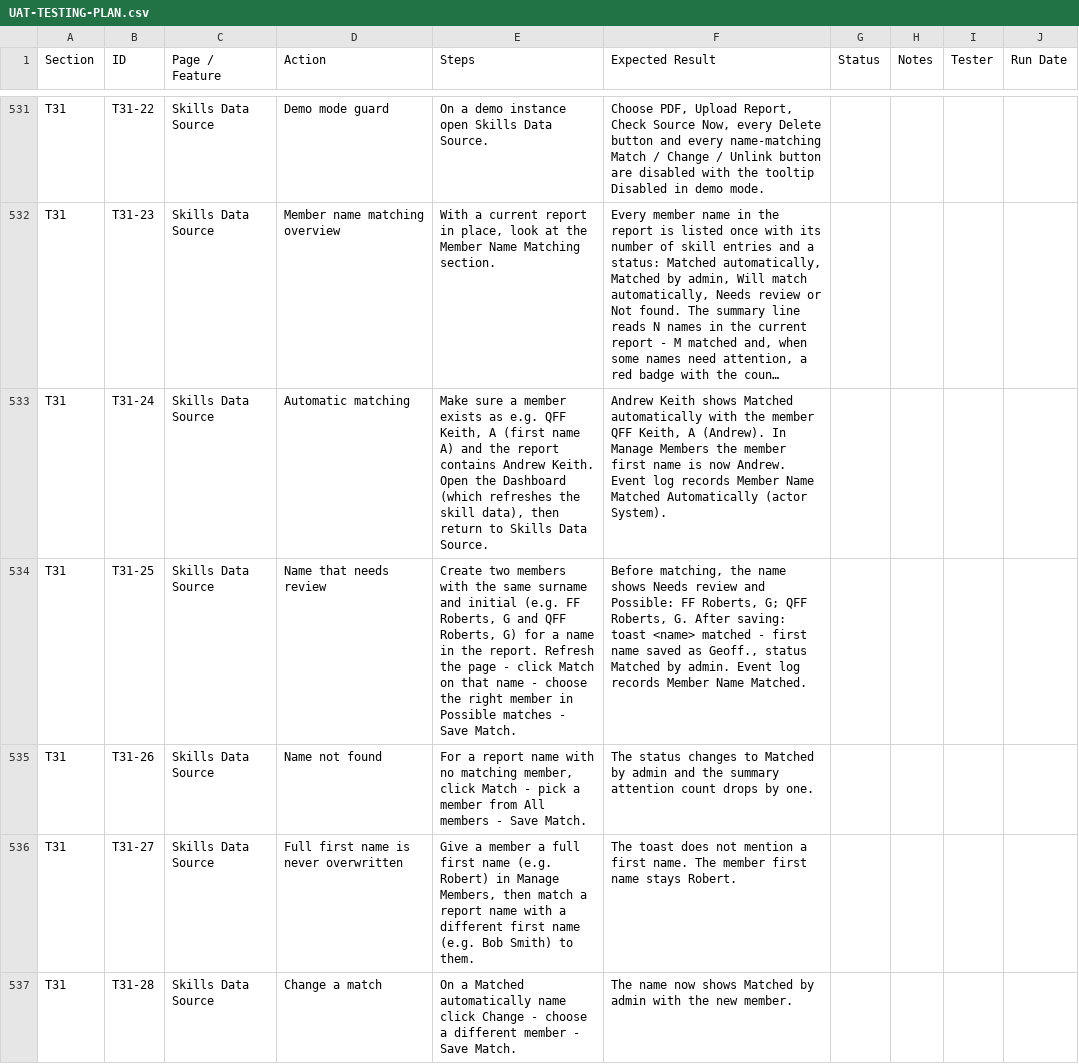
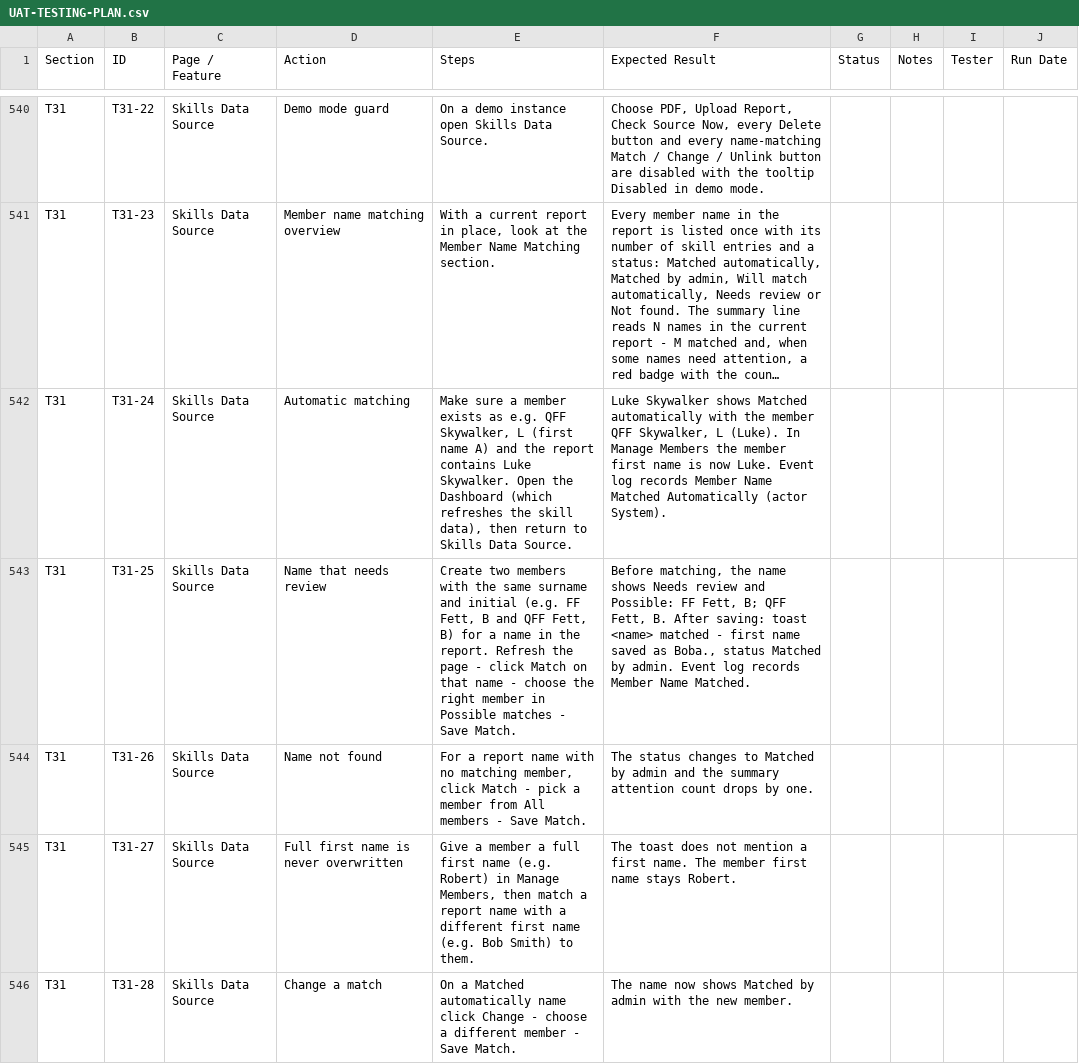
Before and after one commit to dassige/OSM, a CSV file: UAT-TESTING-PLAN.csv, drawn as a sheet; only a part is shown, gaps mark what is left out; long unchanged cells end in …; addresses are those after the commit; the diff covers the shown part only; the diff names each change by its address in the sheet, - before the commit and + after, or states it on an @@ line.

```diff
--- a/UAT-TESTING-PLAN.csv
+++ b/UAT-TESTING-PLAN.csv
-E542 (Steps): …e.g. QFF Keith, A (first name A) and the report contains Andrew Keith. Open the…
+E542 (Steps): …e.g. QFF Skywalker, L (first name A) and the report contains Luke Skywalker. Open the…
-F542 (Expected Result): Andrew Keith shows Matched automatically with the member QFF Keith, A (Andrew). In Manage Members the member first name is now Andrew. Event log…
+F542 (Expected Result): Luke Skywalker shows Matched automatically with the member QFF Skywalker, L (Luke). In Manage Members the member first name is now Luke. Event log…
-E543 (Steps): …(e.g. FF Roberts, G and QFF Roberts, G) for a…
+E543 (Steps): …(e.g. FF Fett, B and QFF Fett, B) for a…
-F543 (Expected Result): …Possible: FF Roberts, G; QFF Roberts, G. After saving: toast <name> matched - first name saved as Geoff., status Matched…
+F543 (Expected Result): …Possible: FF Fett, B; QFF Fett, B. After saving: toast <name> matched - first name saved as Boba., status Matched…
```
Also changed, not shown: 14 added rows elsewhere in this file, 50 other files.
